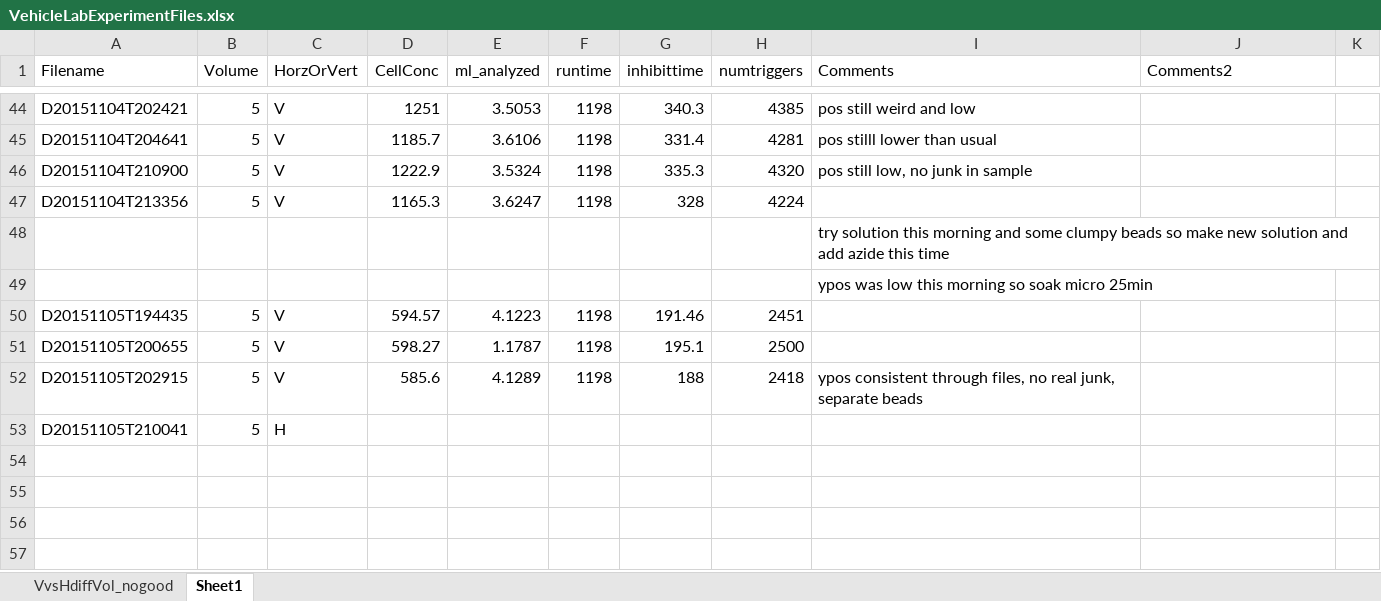
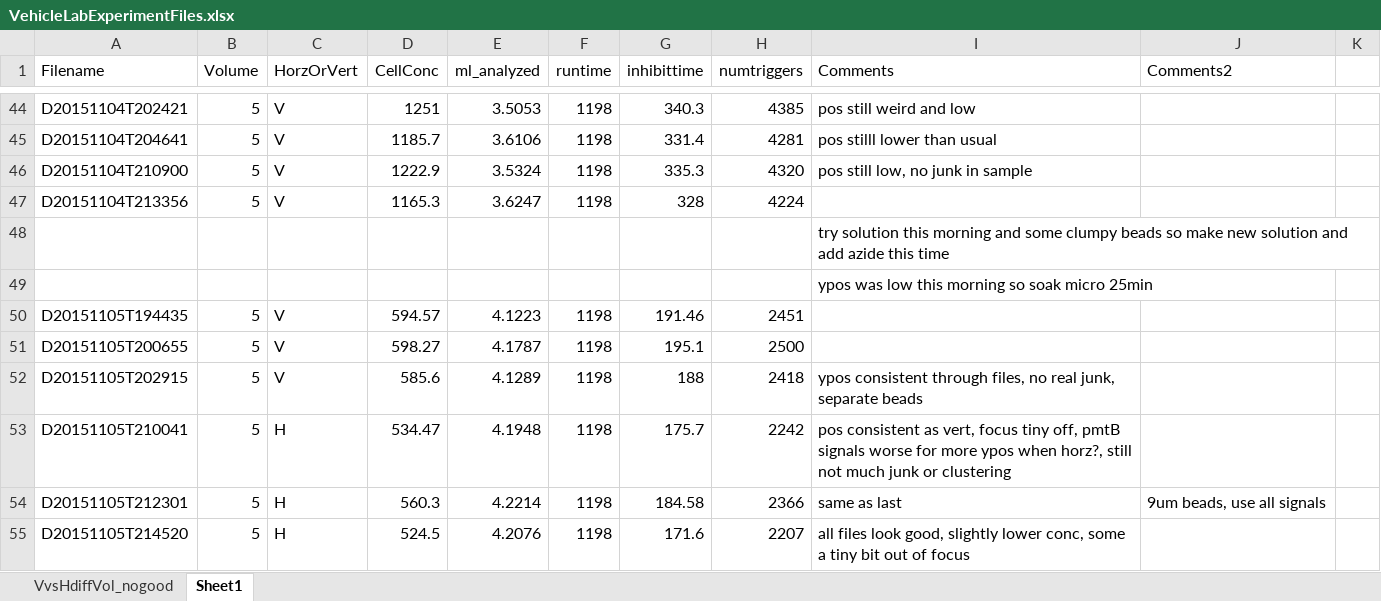
Before and after one commit to hsosik/ifcb-analysis, an Excel workbook: Development/IFCB_vehicles/VehicleLabExperimentFiles.xlsx, sheet Sheet1, drawn as a sheet; only a part is shown, gaps mark what is left out; values as stored, in another font and other column widths than the file's, no borders; the diff names each change by its address in the sheet, - before the commit and + after, or states it on an @@ line.

Commit message:
update with exp3 horz runs

```diff
--- a/Development/IFCB_vehicles/VehicleLabExperimentFiles.xlsx (sheet Sheet1)
+++ b/Development/IFCB_vehicles/VehicleLabExperimentFiles.xlsx (sheet Sheet1)
-E51 (ml_analyzed): 1.1787
+E51 (ml_analyzed): 4.1787
-D53 (CellConc): (empty)
+D53 (CellConc): 534.47
-E53 (ml_analyzed): (empty)
+E53 (ml_analyzed): 4.1948
-F53 (runtime): (empty)
+F53 (runtime): 1198
-G53 (inhibittime): (empty)
+G53 (inhibittime): 175.7
-H53 (numtriggers): (empty)
+H53 (numtriggers): 2242
-I53 (Comments): (empty)
+I53 (Comments): pos consistent as vert, focus tiny off, pmtB signals worse for more ypos when horz?, still not much junk or clustering
+row 54: D20151105T212301 | 5 | H | 560.3 | 4.2214 | 1198 | 184.58 | 2366 | same as last | 9um beads, use all signals
+row 55: D20151105T214520 | 5 | H | 524.5 | 4.2076 | 1198 | 171.6 | 2207 | all files look good, slightly lower conc, some a tiny bit out of focus
```
